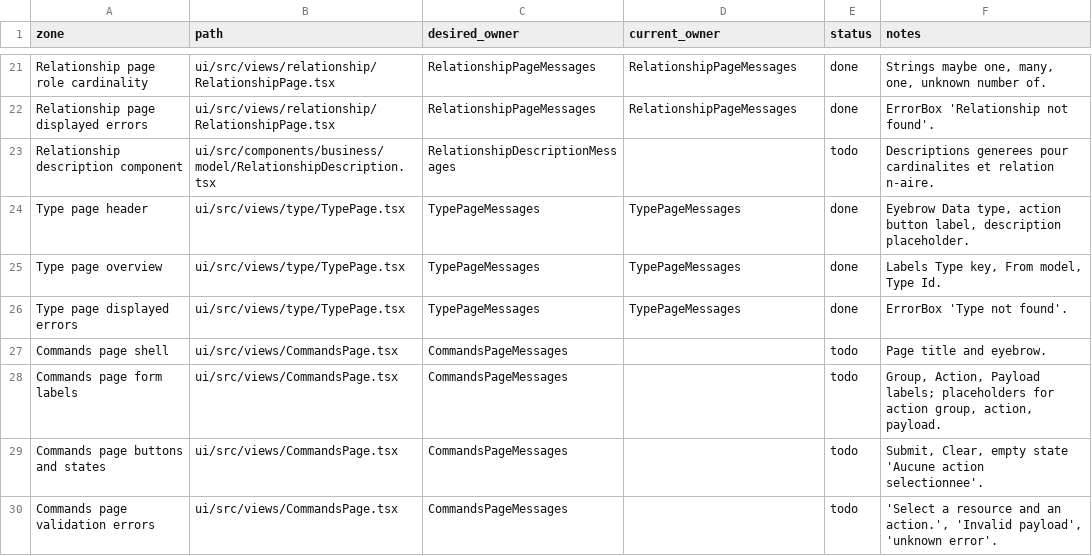
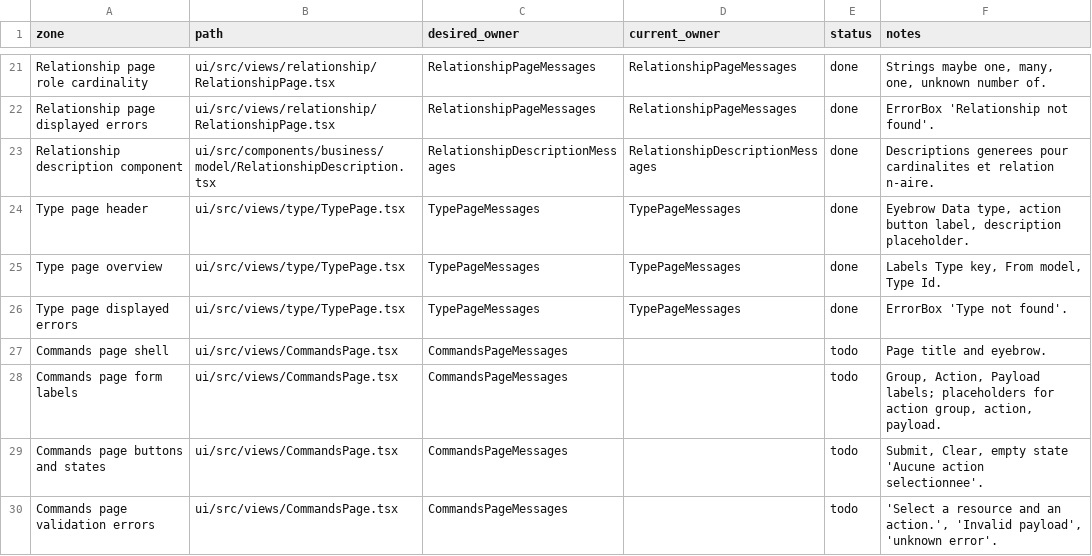
Before and after one commit to medatarun/medatarun, a CSV file: ui/current-translations-progress.csv, drawn as a sheet; only a part is shown, gaps mark what is left out.

Commit message:
[ui] Add i18n support for RelationshipDescription component and improve French translations

```diff
--- a/ui/current-translations-progress.csv
+++ b/ui/current-translations-progress.csv
@@ -22,3 +22,3 @@ Relationship page role cardinality,ui/src/views/relationship/RelationshipPage.ts
 Relationship page displayed errors,ui/src/views/relationship/RelationshipPage.tsx,RelationshipPageMessages,RelationshipPageMessages,done,"ErrorBox 'Relationship not found'."
-Relationship description component,ui/src/components/business/model/RelationshipDescription.tsx,RelationshipDescriptionMessages,,todo,"Descriptions generees pour cardinalites et relation n-aire."
+Relationship description component,ui/src/components/business/model/RelationshipDescription.tsx,RelationshipDescriptionMessages,RelationshipDescriptionMessages,done,"Descriptions generees pour cardinalites et relation n-aire."
 Type page header,ui/src/views/type/TypePage.tsx,TypePageMessages,TypePageMessages,done,"Eyebrow Data type, action button label, description placeholder."
```
Also changed, not shown: 11 other files.
